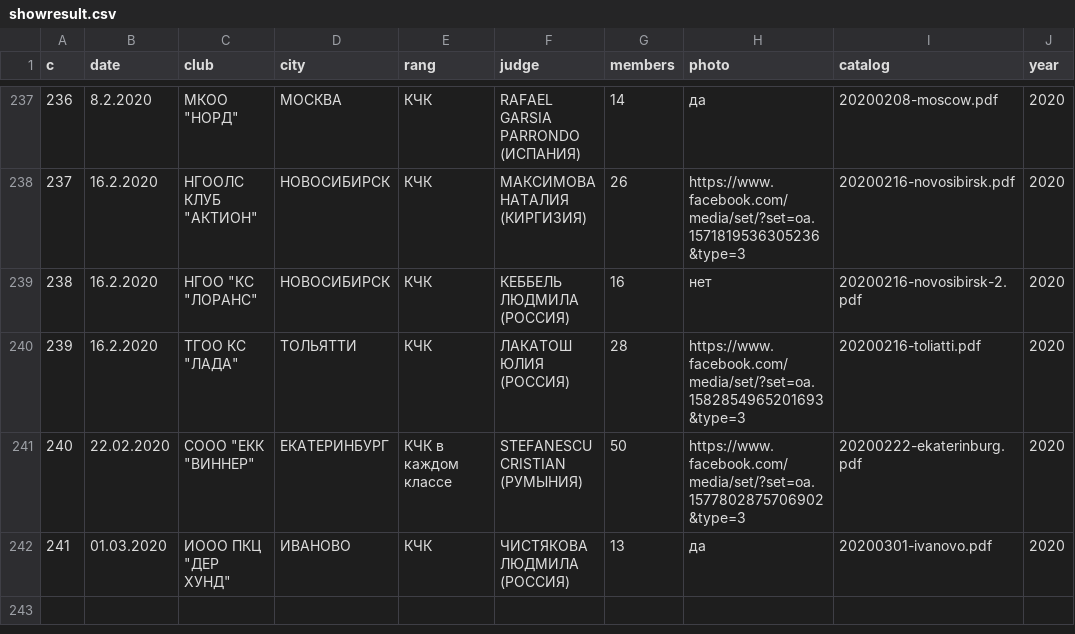
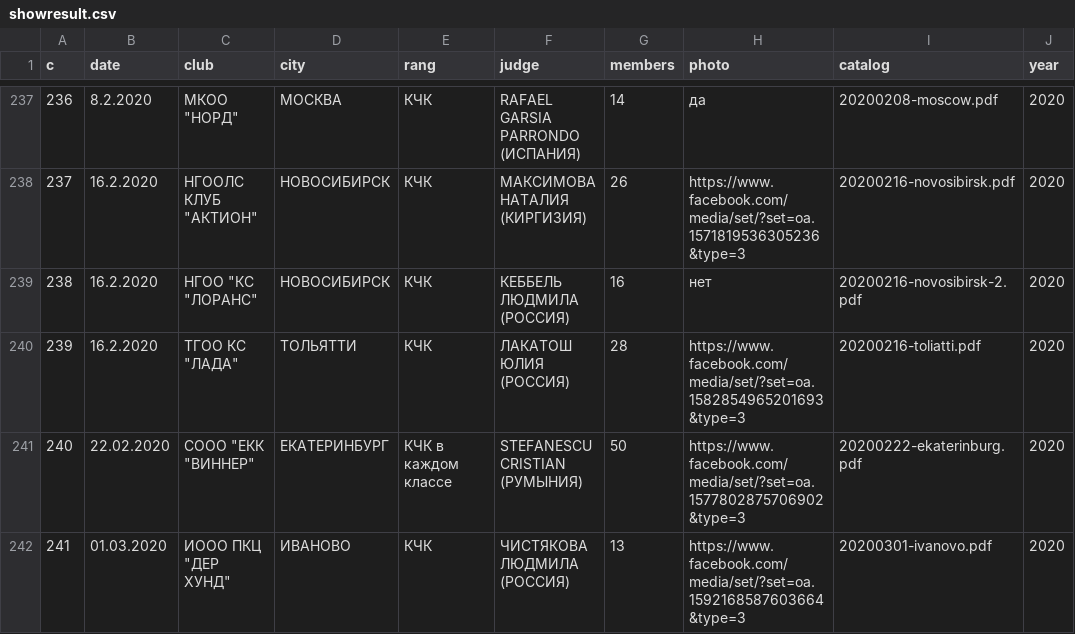
Before and after one commit to Itzamna/nkp-spitz, a CSV file: _data/showresult.csv, drawn as a sheet; only a part is shown, gaps mark what is left out; the diff names each change by its address in the sheet, - before the commit and + after, or states it on an @@ line.

Commit message:
update info

```diff
--- a/_data/showresult.csv
+++ b/_data/showresult.csv
-H242 (photo): да
+H242 (photo): https://www.facebook.com/media/set/?set=oa.1592168587603664&type=3
```
